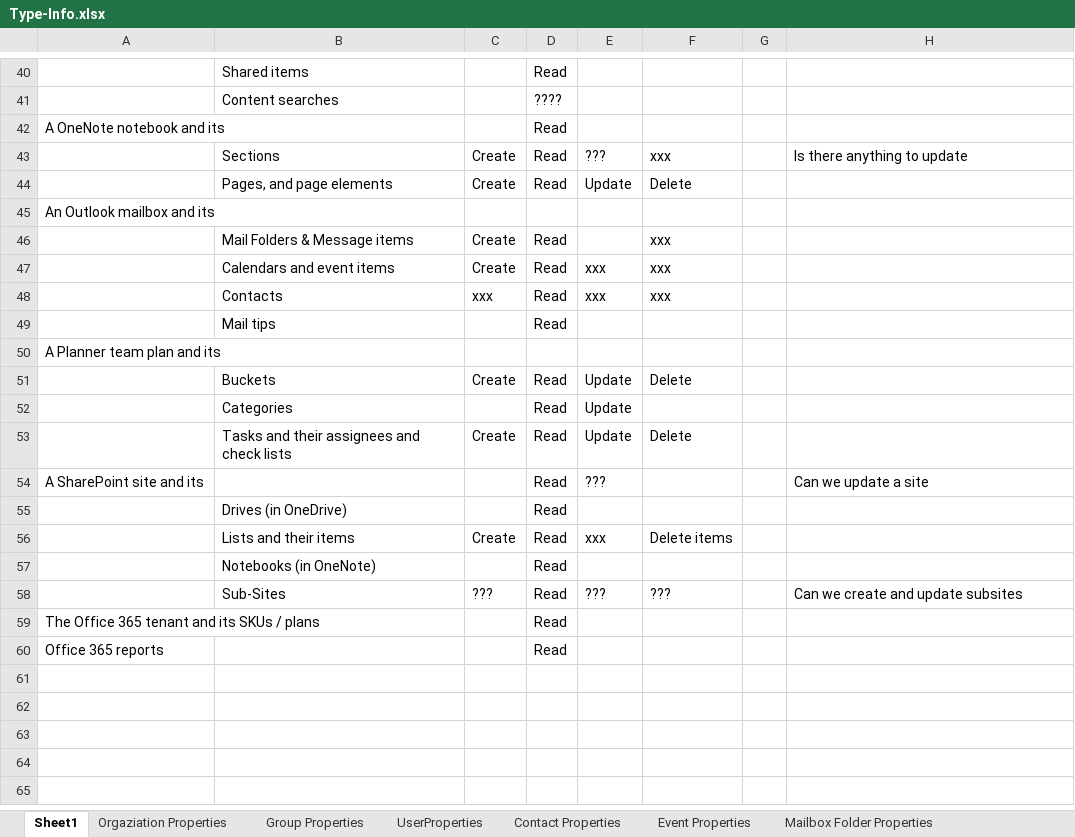
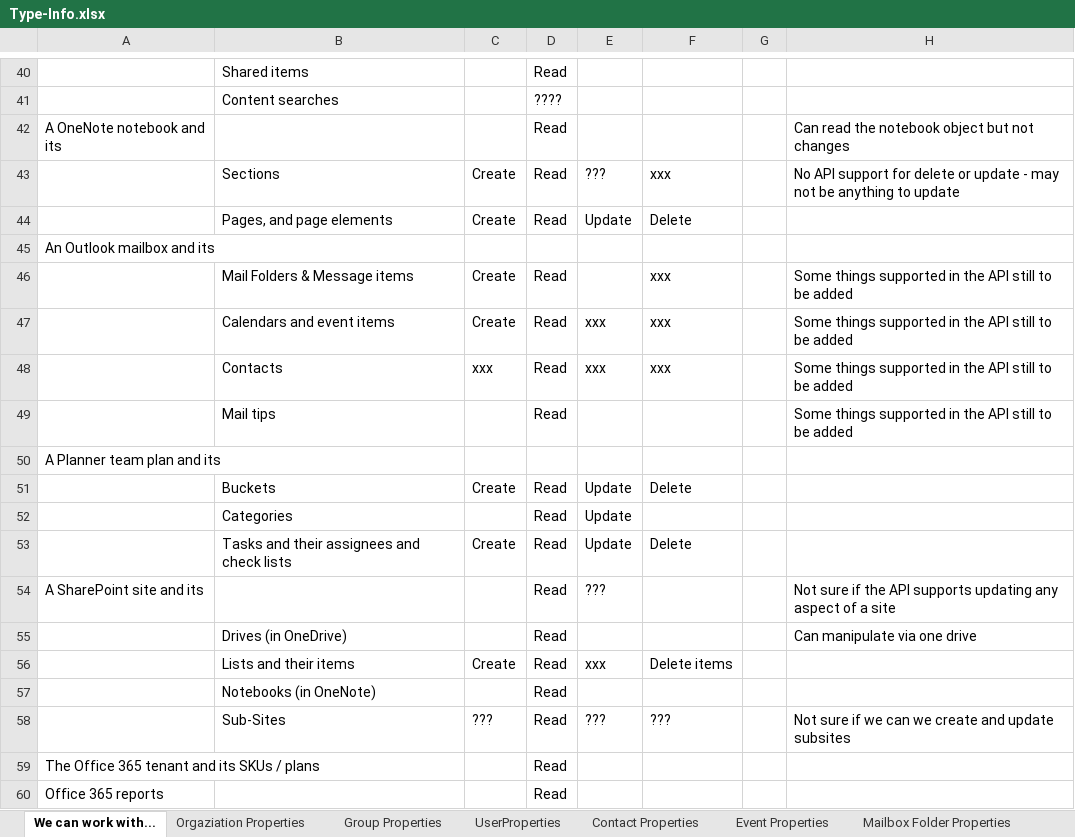
Before and after one commit to jhoneill/MsftGraph, an Excel workbook: Type-Info.xlsx, sheet We can work with..., drawn as a sheet; only a part is shown, gaps mark what is left out; values as stored, in another font and other column widths than the file's, no borders; the diff covers the shown part only; the diff names each change by its address in the sheet, - before the commit and + after, or states it on an @@ line.

```diff
--- a/Type-Info.xlsx (sheet We can work with...)
+++ b/Type-Info.xlsx (sheet We can work with...)
-sheet tab: Sheet1
+sheet tab: We can work with...
-H42: (empty)
+H42: Can read the notebook object but not changes
-H43: Is there anything to…
+H43: No API support for delete or update - may not be anything to…
-H46:H49: (empty)
+H46:H49: Some things supported in the API still to be added
-H54: Can we update a site
+H54: Not sure if the API supports updating any aspect of a site
-H55: (empty)
+H55: Can manipulate via one drive
-H58: Can we create and update subsites
+H58: Not sure if we can we create and update subsites
```
Also changed, not shown: 7 edited cells elsewhere in this sheet, 8 other files.
